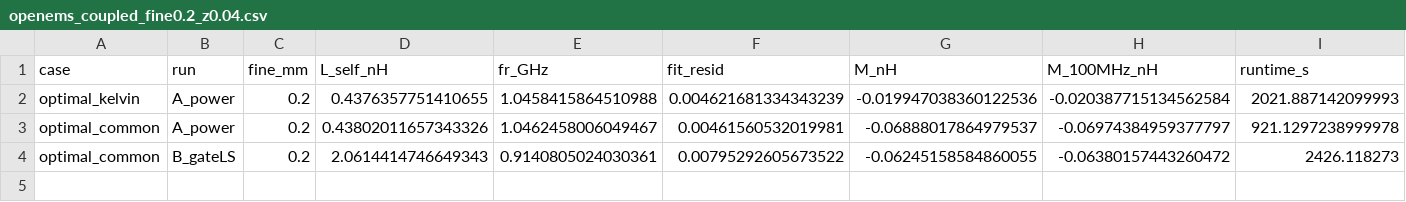
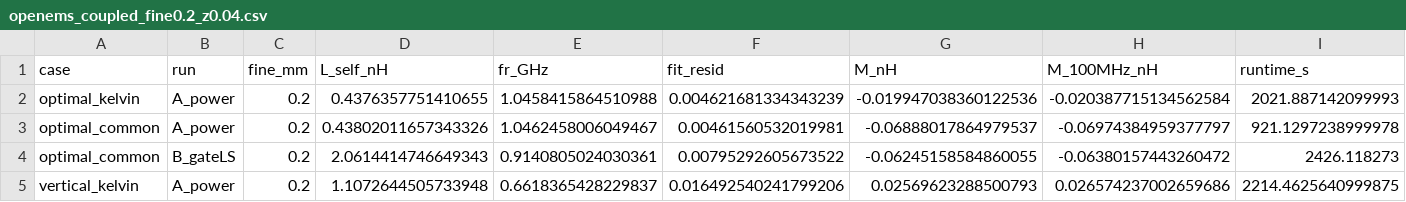
Before and after one commit to Raheeb223/gan-loop-robust, a CSV file: results/phase3/openems_coupled_fine0.2_z0.04.csv, drawn as a sheet; only a part is shown; rows hold the shown columns only; the diff names each change by its address in the sheet, - before the commit and + after, or states it on an @@ line.

Commit message:
Add openEMS coupled cross-check of the vertical loop

```diff
--- a/results/phase3/openems_coupled_fine0.2_z0.04.csv
+++ b/results/phase3/openems_coupled_fine0.2_z0.04.csv
+row 5: vertical_kelvin | A_power | 0.2 | 1.1072644505733948 | 0.6618365428229837 | 0.016492540241799206 | 0.02569623288500793 | 0.026574237002659686 | 2214.4625640999875
```
